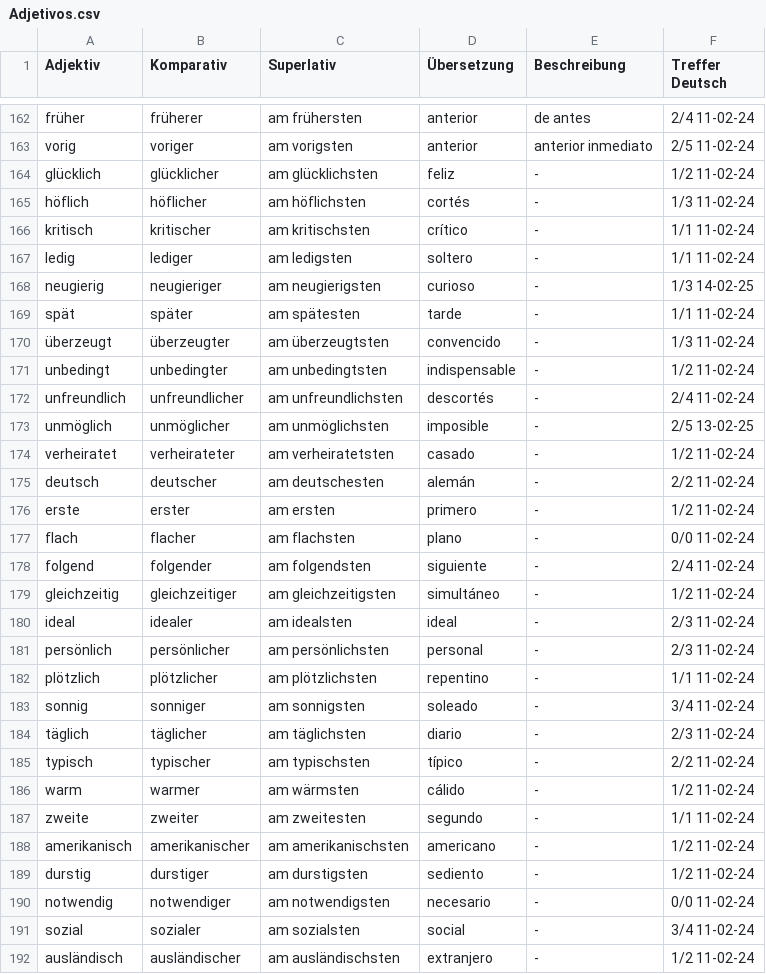
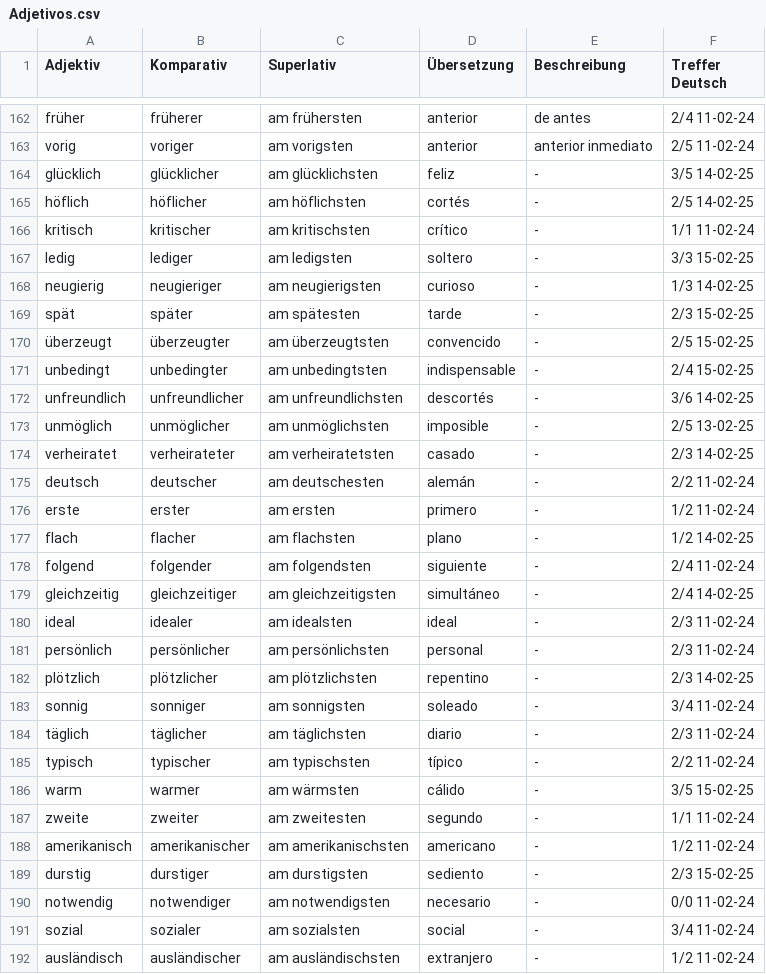
Before and after one commit to KevinUrielAdler/German-Vocabulary-Study, a CSV file: Vocabulario/Adjetivos.csv, drawn as a sheet; only a part is shown, gaps mark what is left out; the diff covers the shown part only.

```diff
--- a/Vocabulario/Adjetivos.csv
+++ b/Vocabulario/Adjetivos.csv
@@ -163,21 +163,21 @@ früher,früherer,am frühersten,anterior,de antes,2/4 11-02-24
 vorig,voriger,am vorigsten,anterior,anterior inmediato,2/5 11-02-24
-glücklich,glücklicher,am glücklichsten,feliz,-,1/2 11-02-24
-höflich,höflicher,am höflichsten,cortés,-,1/3 11-02-24
+glücklich,glücklicher,am glücklichsten,feliz,-,3/5 14-02-25
+höflich,höflicher,am höflichsten,cortés,-,2/5 14-02-25
 kritisch,kritischer,am kritischsten,crítico,-,1/1 11-02-24
-ledig,lediger,am ledigsten,soltero,-,1/1 11-02-24
+ledig,lediger,am ledigsten,soltero,-,3/3 15-02-25
 neugierig,neugieriger,am neugierigsten,curioso,-,1/3 14-02-25
-spät,später,am spätesten,tarde,-,1/1 11-02-24
-überzeugt,überzeugter,am überzeugtsten,convencido,-,1/3 11-02-24
-unbedingt,unbedingter,am unbedingtsten,indispensable,-,1/2 11-02-24
-unfreundlich,unfreundlicher,am unfreundlichsten,descortés,-,2/4 11-02-24
+spät,später,am spätesten,tarde,-,2/3 15-02-25
+überzeugt,überzeugter,am überzeugtsten,convencido,-,2/5 15-02-25
+unbedingt,unbedingter,am unbedingtsten,indispensable,-,2/4 15-02-25
+unfreundlich,unfreundlicher,am unfreundlichsten,descortés,-,3/6 14-02-25
 unmöglich,unmöglicher,am unmöglichsten,imposible,-,2/5 13-02-25
-verheiratet,verheirateter,am verheiratetsten,casado,-,1/2 11-02-24
+verheiratet,verheirateter,am verheiratetsten,casado,-,2/3 14-02-25
 deutsch,deutscher,am deutschesten,alemán,-,2/2 11-02-24
 erste,erster,am ersten,primero,-,1/2 11-02-24
-flach,flacher,am flachsten,plano,-,0/0 11-02-24
+flach,flacher,am flachsten,plano,-,1/2 14-02-25
 folgend,folgender,am folgendsten,siguiente,-,2/4 11-02-24
-gleichzeitig,gleichzeitiger,am gleichzeitigsten,simultáneo,-,1/2 11-02-24
+gleichzeitig,gleichzeitiger,am gleichzeitigsten,simultáneo,-,2/4 14-02-25
 ideal,idealer,am idealsten,ideal,-,2/3 11-02-24
 persönlich,persönlicher,am persönlichsten,personal,-,2/3 11-02-24
-plötzlich,plötzlicher,am plötzlichsten,repentino,-,1/1 11-02-24
+plötzlich,plötzlicher,am plötzlichsten,repentino,-,2/3 14-02-25
 sonnig,sonniger,am sonnigsten,soleado,-,3/4 11-02-24
@@ -185,6 +185,6 @@ täglich,täglicher,am täglichsten,diario,-,2/3 11-02-24
 typisch,typischer,am typischsten,típico,-,2/2 11-02-24
-warm,warmer,am wärmsten,cálido,-,1/2 11-02-24
+warm,warmer,am wärmsten,cálido,-,3/5 15-02-25
 zweite,zweiter,am zweitesten,segundo,-,1/1 11-02-24
 amerikanisch,amerikanischer,am amerikanischsten,americano,-,1/2 11-02-24
-durstig,durstiger,am durstigsten,sediento,-,1/2 11-02-24
+durstig,durstiger,am durstigsten,sediento,-,2/3 15-02-25
 notwendig,notwendiger,am notwendigsten,necesario,-,0/0 11-02-24
```
Also changed, not shown: 115 edited cells elsewhere in this file, Vocabulario/Sustantivos.csv, Vocabulario/Verbos.csv, 1 other file.
